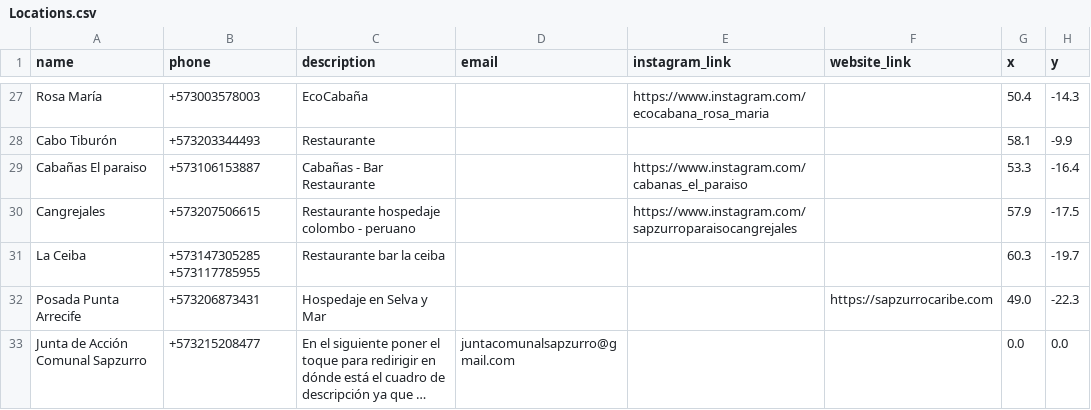
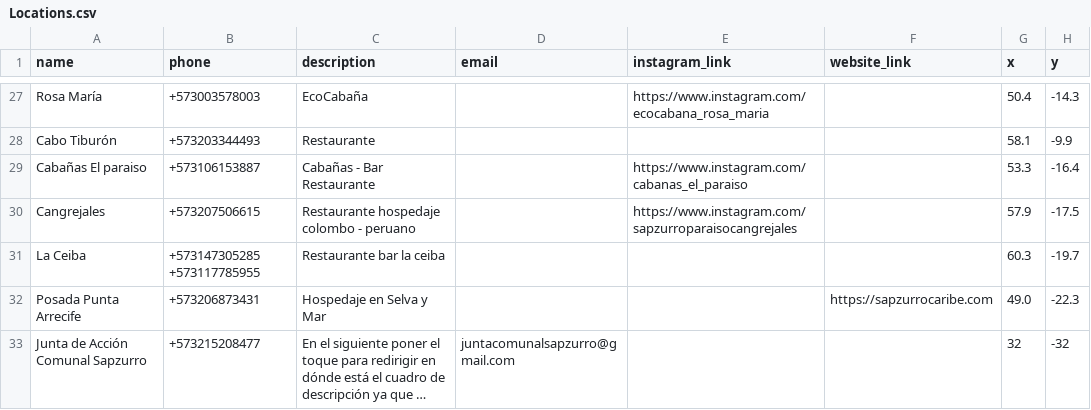
Before and after one commit to 0100-0100/Maria_Luna_Pages, a CSV file: sapzurro/___/Locations.csv, drawn as a sheet; only a part is shown, gaps mark what is left out; long unchanged cells end in …; the diff names each change by its address in the sheet, - before the commit and + after, or states it on an @@ line.

Commit message:
UPDATED | Coordinates for JAC Sapzurro.

```diff
--- a/sapzurro/___/Locations.csv
+++ b/sapzurro/___/Locations.csv
-G33 (x): 0.0
+G33 (x): 32
-H33 (y): 0.0
+H33 (y): -32
```
